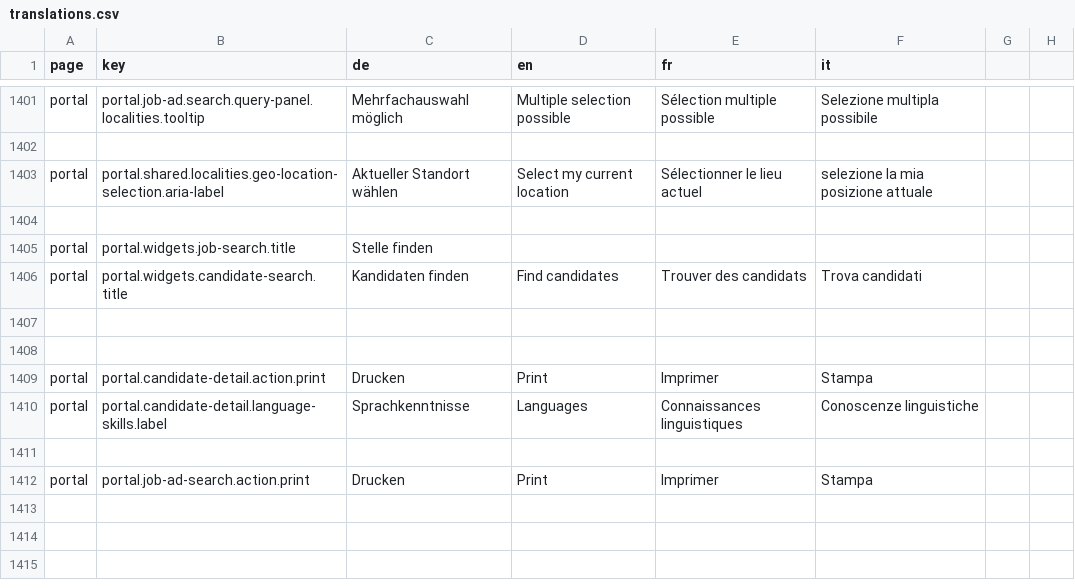
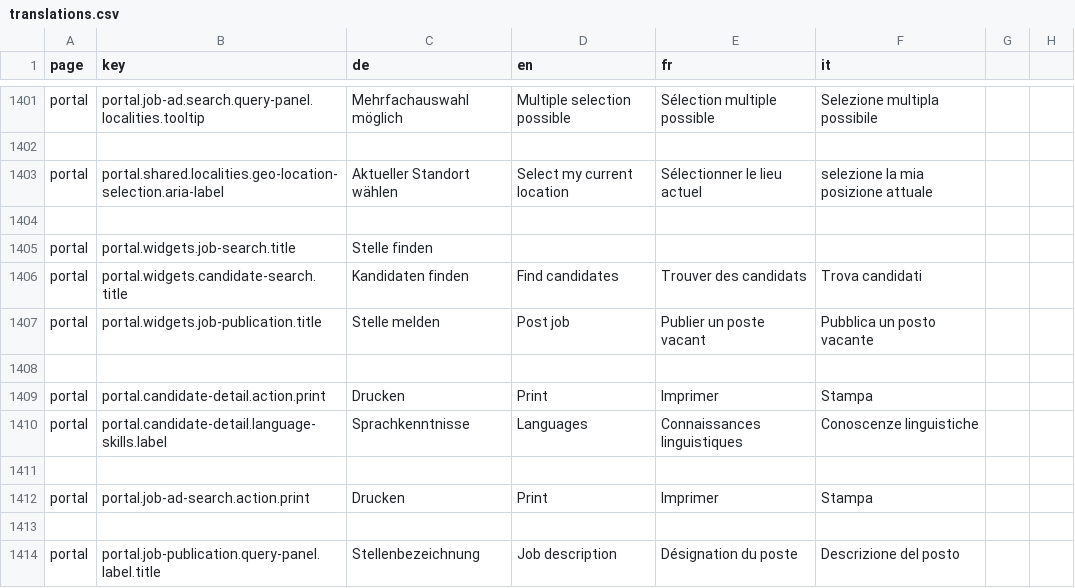
Before and after one commit to FeatureToggleStudy/alv-portal, a CSV file: alv-portal-ui/translations.csv, drawn as a sheet; only a part is shown, gaps mark what is left out; the diff names each change by its address in the sheet, - before the commit and + after, or states it on an @@ line.

Commit message:
Add the job publication widget

```diff
--- a/alv-portal-ui/translations.csv
+++ b/alv-portal-ui/translations.csv
-row 1407: (empty)
+row 1407: portal | portal.widgets.job-publication.title | Stelle melden | Post job | Publier un poste vacant | Pubblica un posto vacante
+row 1413: (empty)
+row 1414: portal | portal.job-publication.query-panel.label.title | Stellenbezeichnung | Job description | Désignation du poste | Descrizione del posto
```
Also changed, not shown: 7 other files.
